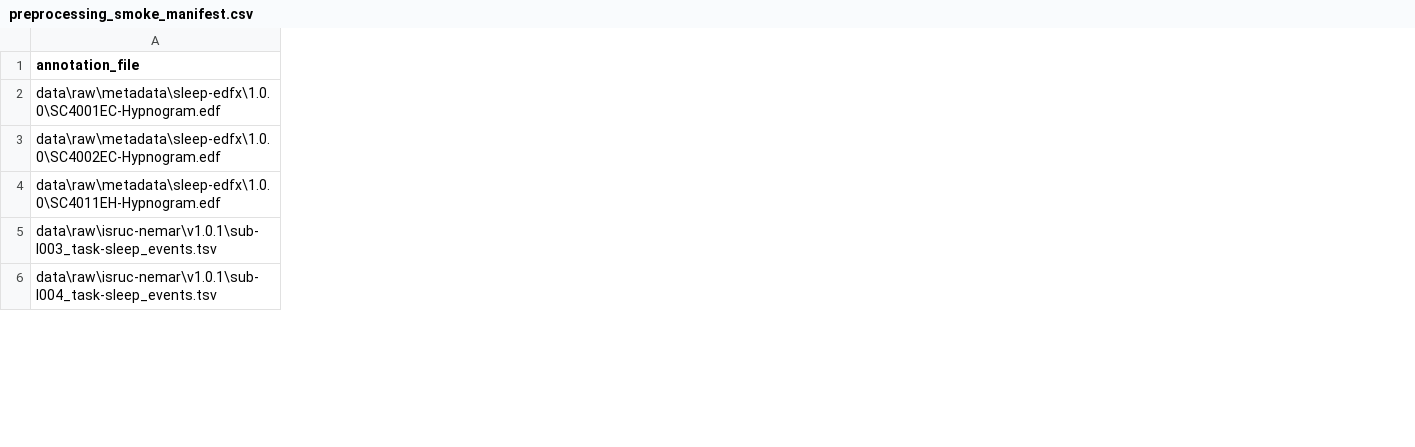
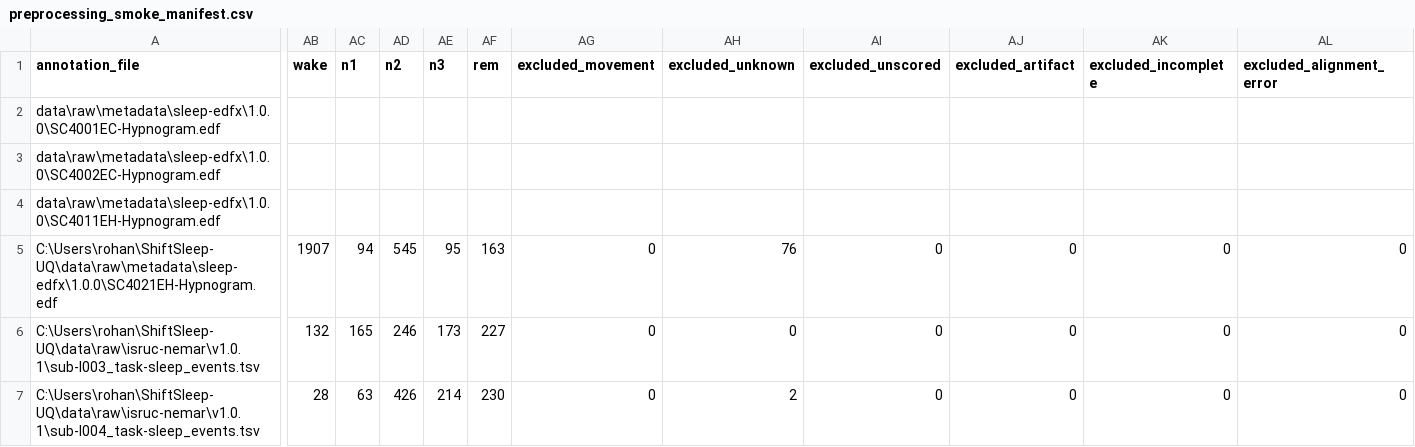
Before and after one commit to rohan-303/ShiftSleep-UQ, a CSV file: reports/preprocessing_smoke_manifest.csv, drawn as a sheet; only a part is shown, gaps mark what is left out; addresses are those after the commit; rows hold the shown columns only; the diff covers the shown part only; the diff names each change by its address in the sheet, - before the commit and + after, or states it on an @@ line.

Commit message:
fix: repair ISRUC annotation preprocessing

```diff
--- a/reports/preprocessing_smoke_manifest.csv
+++ b/reports/preprocessing_smoke_manifest.csv
+column AB (wake), rows 6-7: 132 | 28
+column AC (n1), rows 6-7: 165 | 63
+column AD (n2), rows 6-7: 246 | 426
+column AE (n3), rows 6-7: 173 | 214
+column AF (rem), rows 6-7: 227 | 230
+column AG (excluded_movement), rows 6-7: 0 | 0
+column AH (excluded_unknown), rows 6-7: 0 | 2
+column AI (excluded_unscored), rows 6-7: 0 | 0
+column AJ (excluded_artifact), rows 6-7: 0 | 0
+column AK (excluded_incomplete), rows 6-7: 0 | 0
+column AL (excluded_alignment_error), rows 6-7: 0 | 0
+row 5: C:\Users\rohan\ShiftSleep-UQ\data\raw\metadata\sleep-edfx\1.0.0\SC4021EH-Hypnogram.edf | 1907 | 94 | 545 | 95 | 163 | 0 | 76 | 0 | 0 | 0 | 0
-A6 (annotation_file): data\raw\isruc-nemar\v1.0.1\sub-I003_task-sleep_events.tsv
+A6 (annotation_file): C:\Users\rohan\ShiftSleep-UQ\data\raw\isruc-nemar\v1.0.1\sub-I003_task-sleep_events.tsv
-A7 (annotation_file): data\raw\isruc-nemar\v1.0.1\sub-I004_task-sleep_events.tsv
+A7 (annotation_file): C:\Users\rohan\ShiftSleep-UQ\data\raw\isruc-nemar\v1.0.1\sub-I004_task-sleep_events.tsv
```
Also changed, not shown: 1 removed row, 2 added columns and 25 edited cells elsewhere in this file, reports/preprocessing_epoch_audit.csv, 15 other files.
